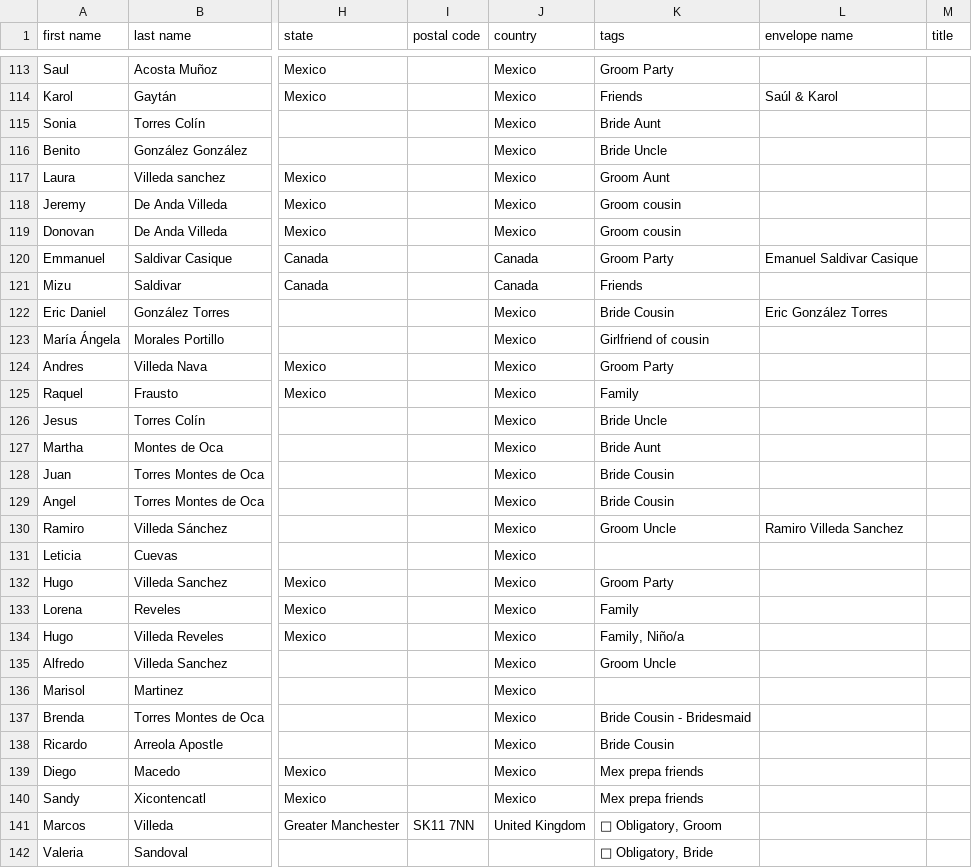
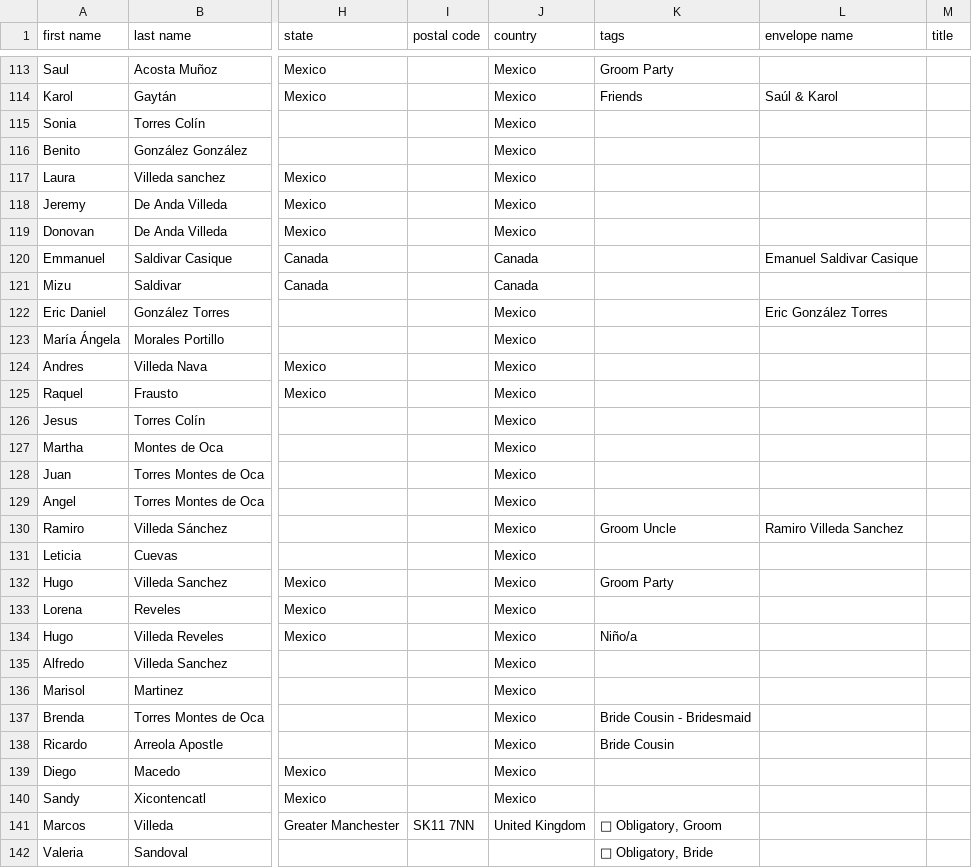
Before and after one commit to Mvilleda/boda-mv26, a CSV file: withjoy-rsvp.csv, drawn as a sheet; only a part is shown, gaps mark what is left out; the diff covers the shown part only; the diff names each change by its address in the sheet, - before the commit and + after, or states it on an @@ line.

```diff
--- a/withjoy-rsvp.csv
+++ b/withjoy-rsvp.csv
-K115 (tags): Bride Aunt
+K115 (tags): (empty)
-K116 (tags): Bride Uncle
+K116 (tags): (empty)
-K117 (tags): Groom Aunt
+K117 (tags): (empty)
-K118:K119 (tags): Groom cousin
+K118:K119 (tags): (empty)
-K120 (tags): Groom Party
+K120 (tags): (empty)
-K121 (tags): Friends
+K121 (tags): (empty)
-K122 (tags): Bride Cousin
+K122 (tags): (empty)
-K123 (tags): Girlfriend of cousin
+K123 (tags): (empty)
-K124 (tags): Groom Party
+K124 (tags): (empty)
-K125 (tags): Family
+K125 (tags): (empty)
-K126 (tags): Bride Uncle
+K126 (tags): (empty)
-K127 (tags): Bride Aunt
+K127 (tags): (empty)
-K128:K129 (tags): Bride Cousin
+K128:K129 (tags): (empty)
-K133 (tags): Family
+K133 (tags): (empty)
-K134 (tags): Family, Niño/a
+K134 (tags): Niño/a
-K135 (tags): Groom Uncle
+K135 (tags): (empty)
-K139:K140 (tags): Mex prepa friends
+K139:K140 (tags): (empty)
```
Also changed, not shown: 76 edited cells elsewhere in this file, 1 other file.
